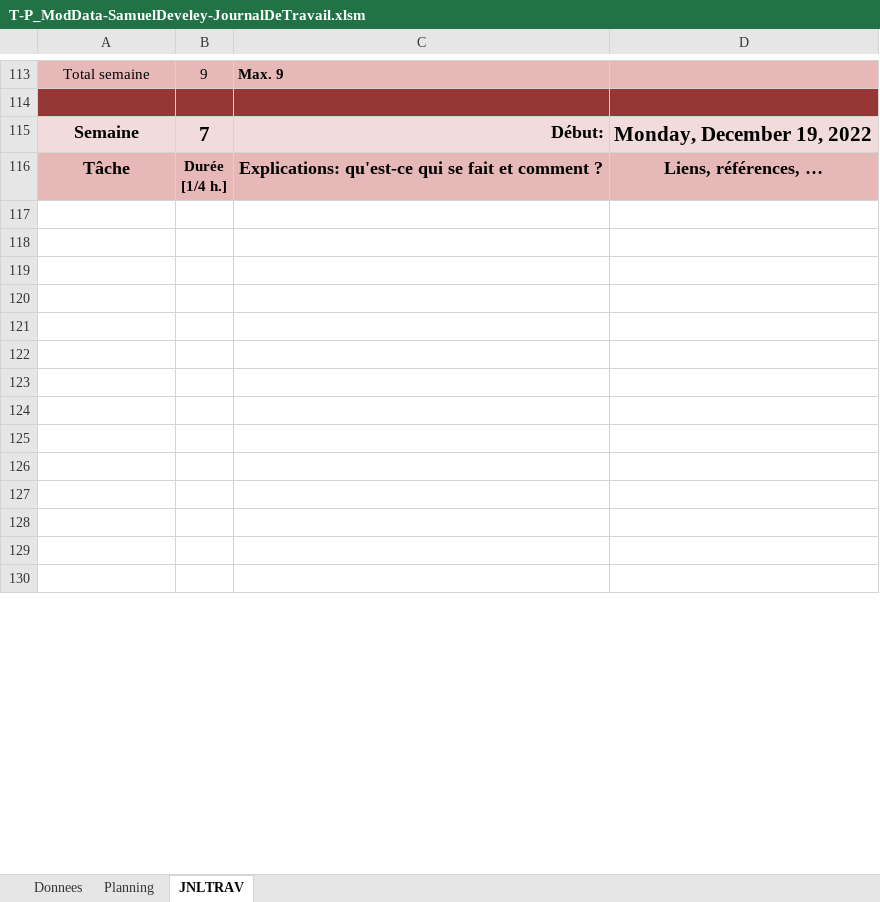
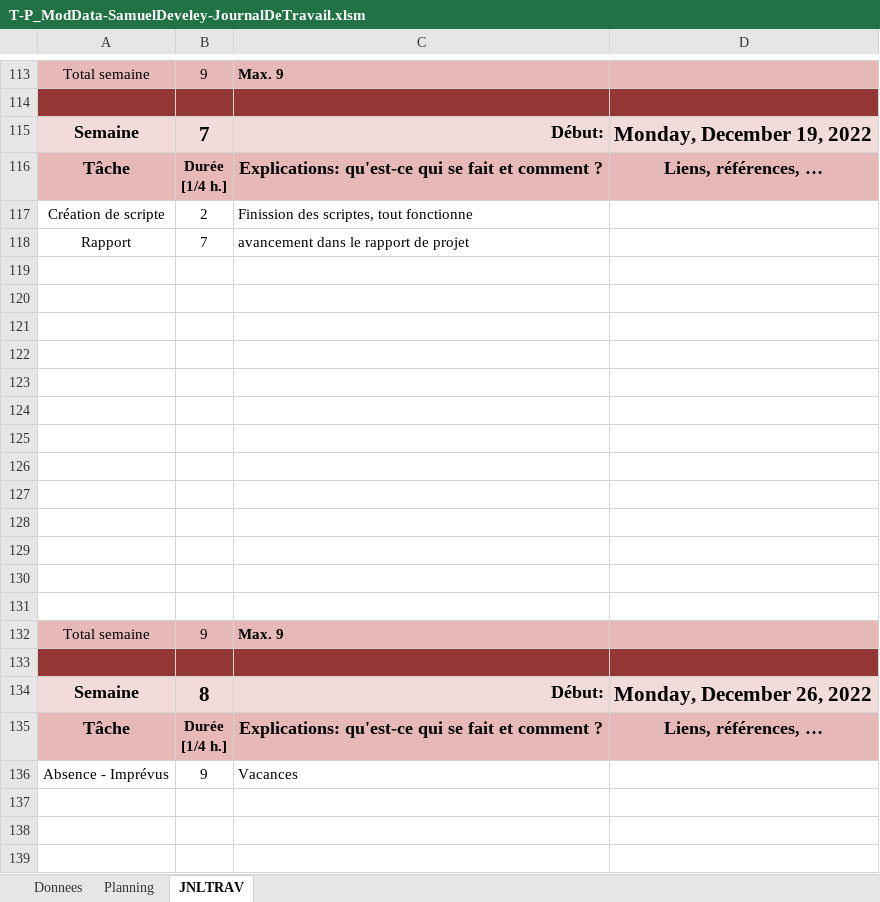
Before and after one commit to SamDev38/P_ModData, an Excel workbook: JournauxDeTravail/T-P_ModData-SamuelDeveley-JournalDeTravail.xlsm, sheet JNLTRAV, drawn as a sheet; only a part is shown, gaps mark what is left out; the shorter side is filled out with more unchanged rows; values as stored, in another font and other column widths than the file's, no borders; charts and pictures not drawn; ↵ is a line break in a cell; the diff covers the shown part only; the diff names each change by its address in the sheet, - before the commit and + after, or states it on an @@ line.

```diff
--- a/JournauxDeTravail/T-P_ModData-SamuelDeveley-JournalDeTravail.xlsm (sheet JNLTRAV)
+++ b/JournauxDeTravail/T-P_ModData-SamuelDeveley-JournalDeTravail.xlsm (sheet JNLTRAV)
+row 117: Création de scripte | 2 | Finission des scriptes, tout fonctionne
+row 118: Rapport | 7 | avancement dans le rapport de projet
+row 119: (empty)
+row 120: (empty)
+row 121: (empty)
+row 122: (empty)
+row 123: (empty)
+row 124: (empty)
+row 125: (empty)
+row 126: (empty)
+row 127: (empty)
+row 128: (empty)
+row 129: (empty)
+row 130: (empty)
+row 131: (empty)
+row 132: Total semaine | 9 | Max. 9
+row 133: (empty)
+row 134: Semaine | 8 | Début: | Monday, December 26, 2022
+row 135: Tâche | Durée ↵ [1/4 h.] | Explications: qu'est-ce qui se fait et comment ? | Liens, références, …
+row 136: Absence - Imprévus | 9 | Vacances
```
Also changed, not shown: 19 added rows, 3 removed rows, 3 edited cells and cell formats elsewhere in this sheet, sheet Donnees, charts or pictures, JournauxDeTravail/T-P_ModData-StefanPetrovic-JournalDeTravail.xlsm, 1 other file.
